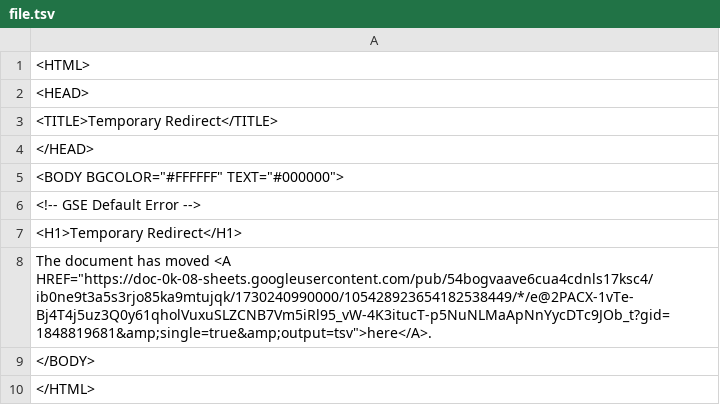
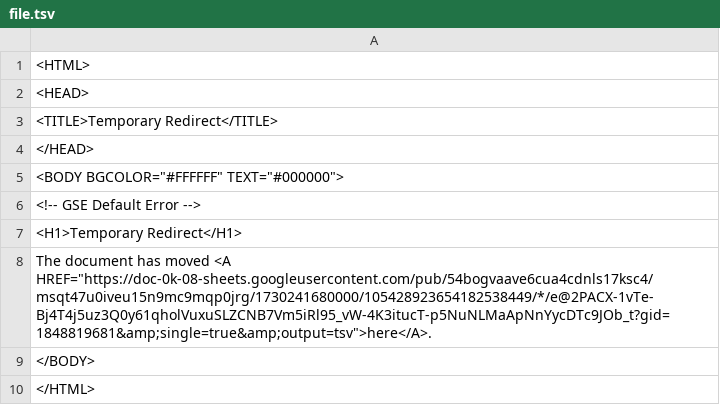
Before and after one commit to bostonshowcal/bostonshowcal, a TSV file: file.tsv, drawn as a sheet.

Commit message:
new date commit

```diff
--- a/file.tsv
+++ b/file.tsv
@@ -7,3 +7,3 @@
 <H1>Temporary Redirect</H1>
-The document has moved <A HREF="https://doc-0k-08-sheets.googleusercontent.com/pub/54bogvaave6cua4cdnls17ksc4/ib0ne9t3a5s3rjo85ka9mtujqk/1730240990000/105428923654182538449/*/e@2PACX-1vTe-Bj4T4j5uz3Q0y61qholVuxuSLZCNB7Vm5iRl95_vW-4K3itucT-p5NuNLMaApNnYycDTc9JOb_t?gid=1848819681&amp;single=true&amp;output=tsv">here</A>.
+The document has moved <A HREF="https://doc-0k-08-sheets.googleusercontent.com/pub/54bogvaave6cua4cdnls17ksc4/msqt47u0iveu15n9mc9mqp0jrg/1730241680000/105428923654182538449/*/e@2PACX-1vTe-Bj4T4j5uz3Q0y61qholVuxuSLZCNB7Vm5iRl95_vW-4K3itucT-p5NuNLMaApNnYycDTc9JOb_t?gid=1848819681&amp;single=true&amp;output=tsv">here</A>.
 </BODY>
```
